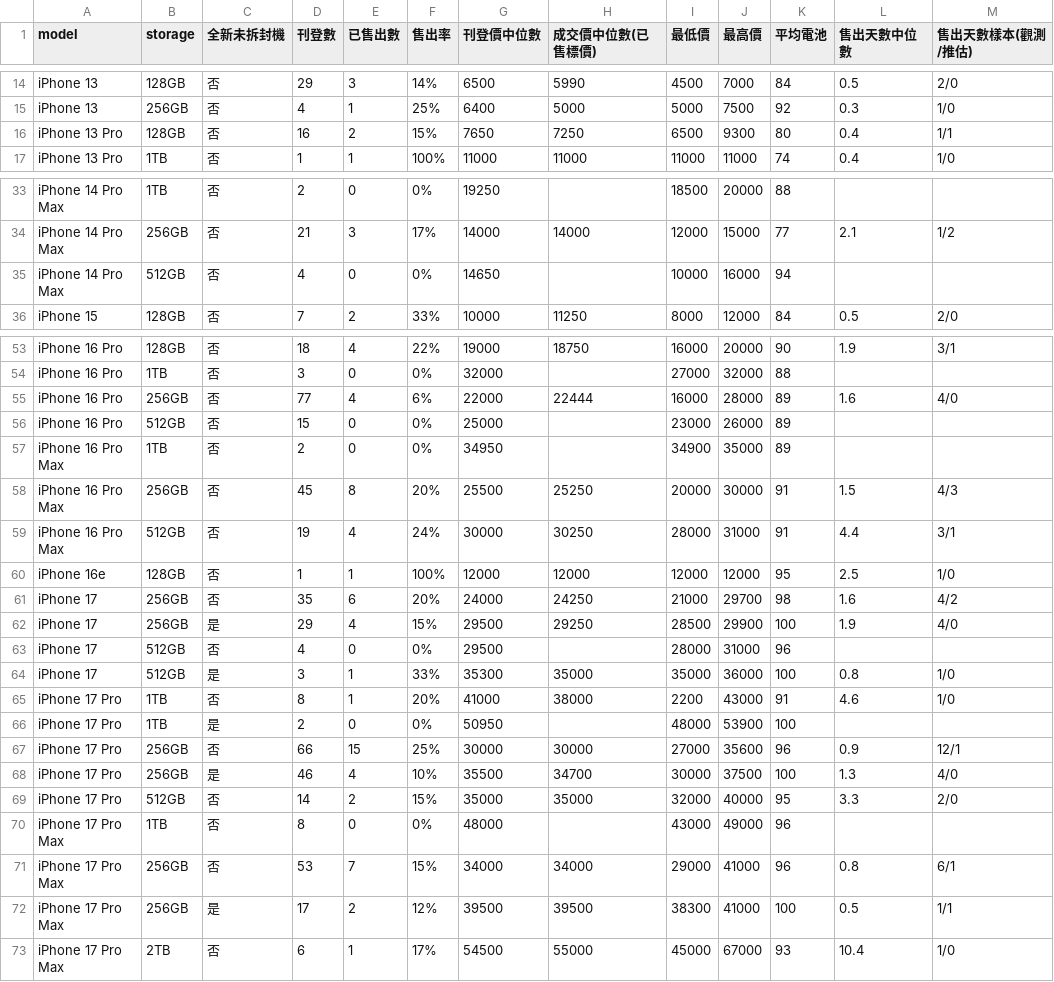
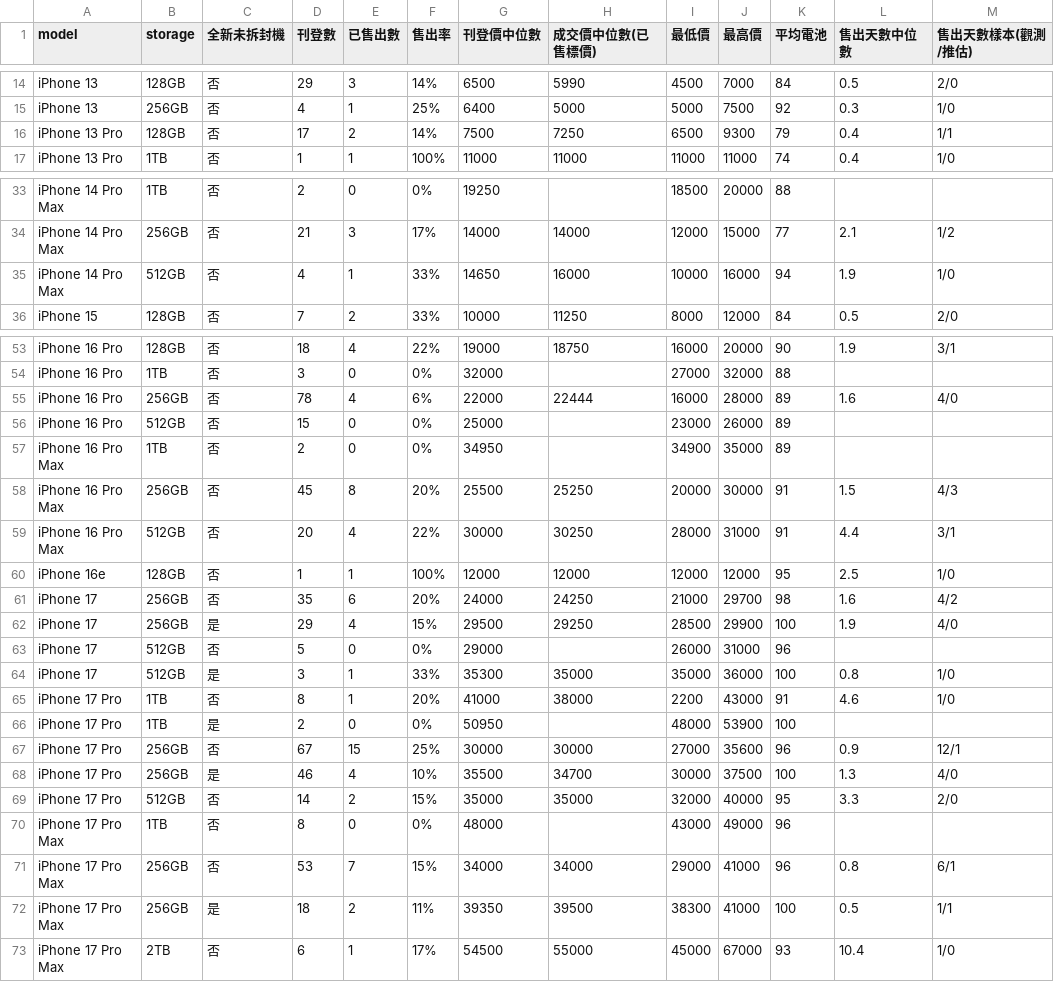
Before and after one commit to iPliny/ptt-iphone-tracker, a CSV file: data/market_summary.csv, drawn as a sheet; only a part is shown, gaps mark what is left out; the diff covers the shown part only; the diff names each change by its address in the sheet, - before the commit and + after, or states it on an @@ line.

```diff
--- a/data/market_summary.csv
+++ b/data/market_summary.csv
-D16 (刊登數): 16
+D16 (刊登數): 17
-F16 (售出率): 15%
+F16 (售出率): 14%
-G16 (刊登價中位數): 7650
+G16 (刊登價中位數): 7500
-K16 (平均電池): 80
+K16 (平均電池): 79
-E35 (已售出數): 0
+E35 (已售出數): 1
-F35 (售出率): 0%
+F35 (售出率): 33%
-H35 (成交價中位數(已售標價)): (empty)
+H35 (成交價中位數(已售標價)): 16000
-L35 (售出天數中位數): (empty)
+L35 (售出天數中位數): 1.9
-M35 (售出天數樣本(觀測/推估)): (empty)
+M35 (售出天數樣本(觀測/推估)): 1/0
-D55 (刊登數): 77
+D55 (刊登數): 78
-D59 (刊登數): 19
+D59 (刊登數): 20
-F59 (售出率): 24%
+F59 (售出率): 22%
-D63 (刊登數): 4
+D63 (刊登數): 5
-G63 (刊登價中位數): 29500
+G63 (刊登價中位數): 29000
-I63 (最低價): 28000
+I63 (最低價): 26000
-D67 (刊登數): 66
+D67 (刊登數): 67
-D72 (刊登數): 17
+D72 (刊登數): 18
-F72 (售出率): 12%
+F72 (售出率): 11%
-G72 (刊登價中位數): 39500
+G72 (刊登價中位數): 39350
```
Also changed, not shown: 6 edited cells elsewhere in this file, data/events.csv, data/listings.csv, 1 other file.
